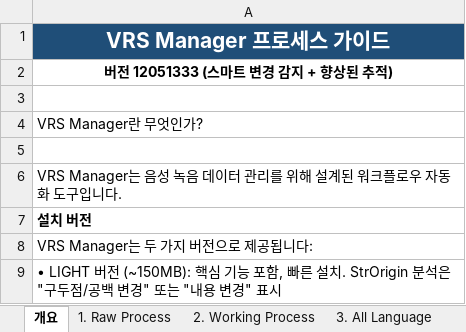
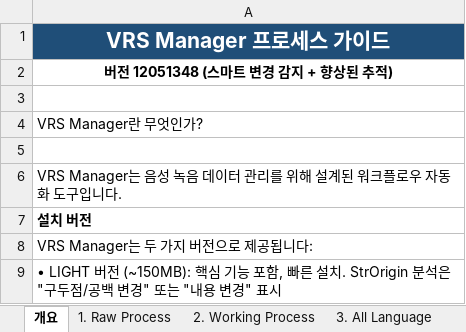
Before and after one commit to NeilVibe/VRS-Manager, an Excel workbook: docs/VRS_Manager_Process_Guide_KR.xlsx, sheet 개요, drawn as a sheet; only a part is shown; values as stored, in another font and other column widths than the file's, no borders; the diff covers the shown part only; the diff names each change by its address in the sheet, - before the commit and + after, or states it on an @@ line.

```diff
--- a/docs/VRS_Manager_Process_Guide_KR.xlsx (sheet 개요)
+++ b/docs/VRS_Manager_Process_Guide_KR.xlsx (sheet 개요)
-A2: 버전 12051333 (스마트 변경 감지 + 향상된 추적)
+A2: 버전 12051348 (스마트 변경 감지 + 향상된 추적)
```
Also changed, not shown: 28 added rows elsewhere in this sheet, sheet 4. Master Update, docs/VRS_Manager_Process_Guide_EN.xlsx, 14 other files.
